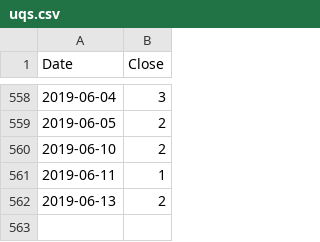
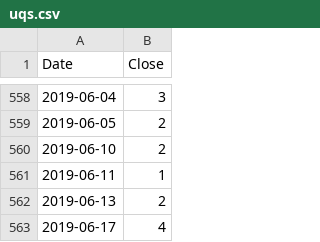
Before and after one commit to Mognar/taxviz, a CSV file: uqs.csv, drawn as a sheet; only a part is shown, gaps mark what is left out.

Commit message:
Update uqs.csv

```diff
--- a/uqs.csv
+++ b/uqs.csv
@@ -562 +562,2 @@ Date,Close
 2019-06-13,2
+2019-06-17,4
```
